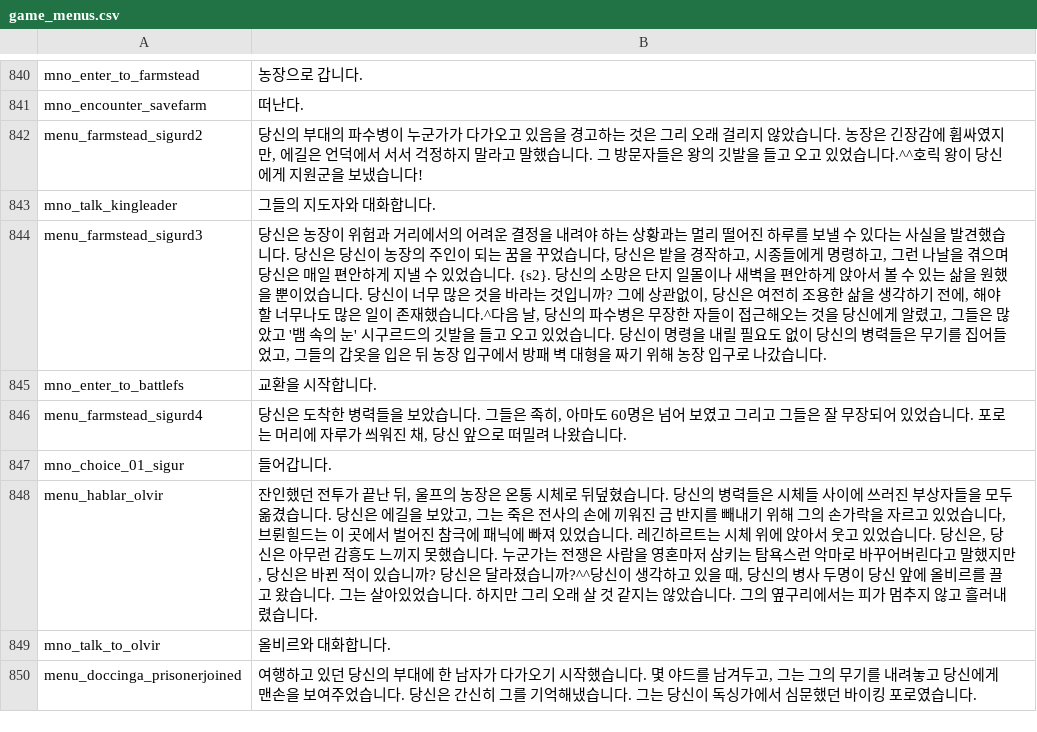
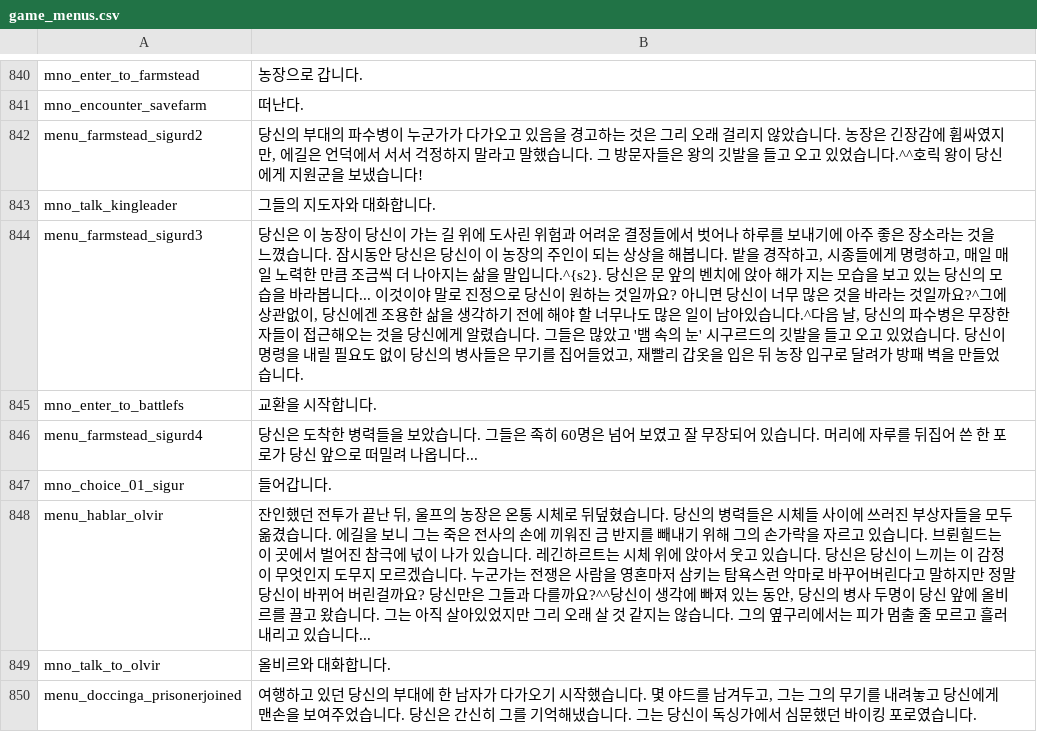
Before and after one commit to 21garam/MB_VikingConquest_R_Korean, a CSV file: languages/en/game_menus.csv, drawn as a sheet; only a part is shown, gaps mark what is left out.

```diff
--- a/languages/en/game_menus.csv
+++ b/languages/en/game_menus.csv
@@ -843,7 +843,7 @@ menu_farmstead_sigurd2|당신의 부대의 파수병이 누군가가 다가오
 mno_talk_kingleader|그들의 지도자와 대화합니다.
-menu_farmstead_sigurd3|당신은 농장이 위험과 거리에서의 어려운 결정을 내려야 하는 상황과는 멀리 떨어진 하루를 보낼 수 있다는 사실을 발견했습니다. 당신은 당신이 농장의 주인이 되는 꿈을 꾸었습니다, 당신은 밭을 경작하고, 시종들에게 명령하고, 그런 나날을 겪으며 당신은 매일 편안하게 지낼 수 있었습니다. {s2}. 당신의 소망은 단지 일몰이나 새벽을 편안하게 앉아서 볼 수 있는 삶을 원했을 뿐이었습니다. 당신이 너무 많은 것을 바라는 것입니까? 그에 상관없이, 당신은 여전히 조용한 삶을 생각하기 전에, 해야 할 너무나도 많은 일이 존재했습니다.^다음 날, 당신의 파수병은 무장한 자들이 접근해오는 것을 당신에게 알렸고, 그들은 많았고 '뱀 속의 눈' 시구르드의 깃발을 들고 오고 있었습니다. 당신이 명령을 내릴 필요도 없이 당신의 병력들은 무기를 집어들었고, 그들의 갑옷을 입은 뒤 농장 입구에서 방패 벽 대형을 짜기 위해 농장 입구로 나갔습니다.
+menu_farmstead_sigurd3|당신은 이 농장이 당신이 가는 길 위에 도사린 위험과 어려운 결정들에서 벗어나 하루를 보내기에 아주 좋은 장소라는 것을 느꼈습니다. 잠시동안 당신은 당신이 이 농장의 주인이 되는 상상을 해봅니다. 밭을 경작하고, 시종들에게 명령하고, 매일 매일 노력한 만큼 조금씩 더 나아지는 삶을 말입니다.^{s2}. 당신은 문 앞의 벤치에 앉아 해가 지는 모습을 보고 있는 당신의 모습을 바라봅니다... 이것이야 말로 진정으로 당신이 원하는 것일까요? 아니면 당신이 너무 많은 것을 바라는 것일까요?^그에 상관없이, 당신에겐 조용한 삶을 생각하기 전에 해야 할 너무나도 많은 일이 남아있습니다.^다음 날, 당신의 파수병은 무장한 자들이 접근해오는 것을 당신에게 알렸습니다. 그들은 많았고 '뱀 속의 눈' 시구르드의 깃발을 들고 오고 있었습니다. 당신이 명령을 내릴 필요도 없이 당신의 병사들은 무기를 집어들었고, 재빨리 갑옷을 입은 뒤 농장 입구로 달려가 방패 벽을 만들었습니다.
 mno_enter_to_battlefs|교환을 시작합니다.
-menu_farmstead_sigurd4|당신은 도착한 병력들을 보았습니다. 그들은 족히, 아마도 60명은 넘어 보였고 그리고 그들은 잘 무장되어 있었습니다. 포로는 머리에 자루가 씌워진 채, 당신 앞으로 떠밀려 나왔습니다.
+menu_farmstead_sigurd4|당신은 도착한 병력들을 보았습니다. 그들은 족히 60명은 넘어 보였고 잘 무장되어 있습니다. 머리에 자루를 뒤집어 쓴 한 포로가 당신 앞으로 떠밀려 나옵니다...
 mno_choice_01_sigur|들어갑니다.
-menu_hablar_olvir|잔인했던 전투가 끝난 뒤, 울프의 농장은 온통 시체로 뒤덮혔습니다. 당신의 병력들은 시체들 사이에 쓰러진 부상자들을 모두 옮겼습니다. 당신은 에길을 보았고, 그는 죽은 전사의 손에 끼워진 금 반지를 빼내기 위해 그의 손가락을 자르고 있었습니다, 브륀힐드는 이 곳에서 벌어진 참극에 패닉에 빠져 있었습니다. 레긴하르트는 시체 위에 앉아서 웃고 있었습니다. 당신은, 당신은 아무런 감흥도 느끼지 못했습니다. 누군가는 전쟁은 사람을 영혼마저 삼키는 탐욕스런 악마로 바꾸어버린다고 말했지만, 당신은 바뀐 적이 있습니까? 당신은 달라졌습니까?^^당신이 생각하고 있을 때, 당신의 병사 두명이 당신 앞에 올비르를 끌고 왔습니다. 그는 살아있었습니다. 하지만 그리 오래 살 것 같지는 않았습니다. 그의 옆구리에서는 피가 멈추지 않고 흘러내렸습니다.
+menu_hablar_olvir|잔인했던 전투가 끝난 뒤, 울프의 농장은 온통 시체로 뒤덮혔습니다. 당신의 병력들은 시체들 사이에 쓰러진 부상자들을 모두 옮겼습니다. 에길을 보니 그는 죽은 전사의 손에 끼워진 금 반지를 빼내기 위해 그의 손가락을 자르고 있습니다. 브륀힐드는 이 곳에서 벌어진 참극에 넋이 나가 있습니다. 레긴하르트는 시체 위에 앉아서 웃고 있습니다. 당신은 당신이 느끼는 이 감정이 무엇인지 도무지 모르겠습니다. 누군가는 전쟁은 사람을 영혼마저 삼키는 탐욕스런 악마로 바꾸어버린다고 말하지만 정말 당신이 바뀌어 버린걸까요? 당신만은 그들과 다를까요?^^당신이 생각에 빠져 있는 동안, 당신의 병사 두명이 당신 앞에 올비르를 끌고 왔습니다. 그는 아직 살아있었지만 그리 오래 살 것 같지는 않습니다. 그의 옆구리에서는 피가 멈출 줄 모르고 흘러내리고 있습니다...
 mno_talk_to_olvir|올비르와 대화합니다.
```
Also changed, not shown: languages/en/quick_strings.csv, 1 other file.
